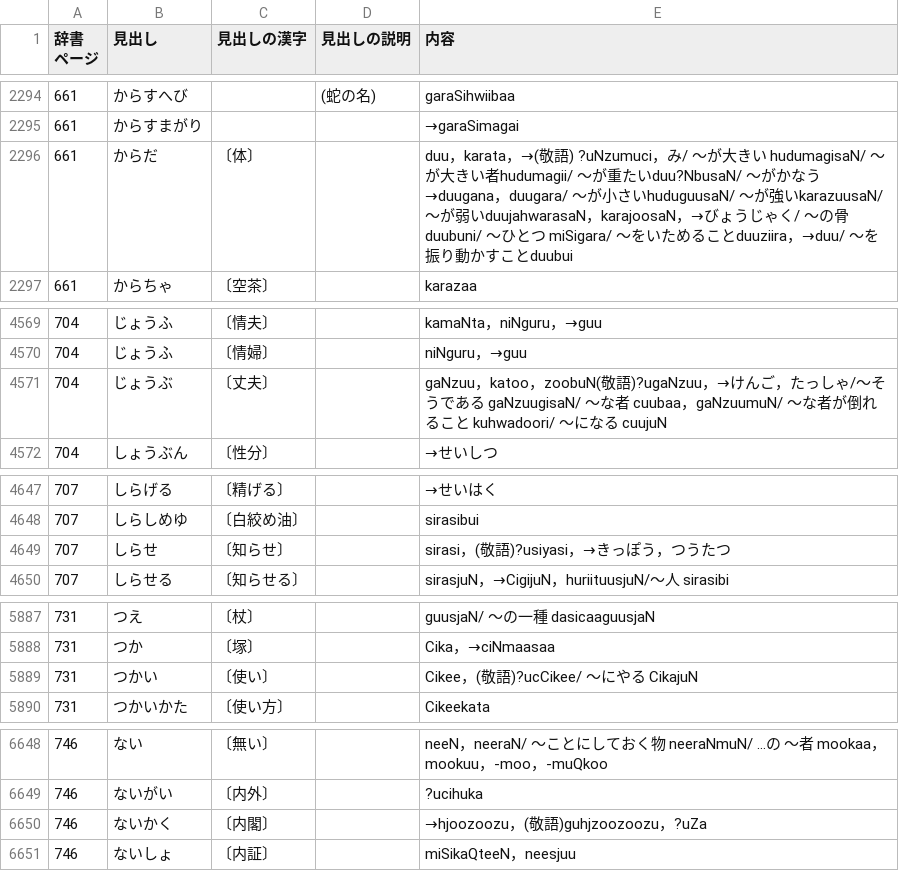
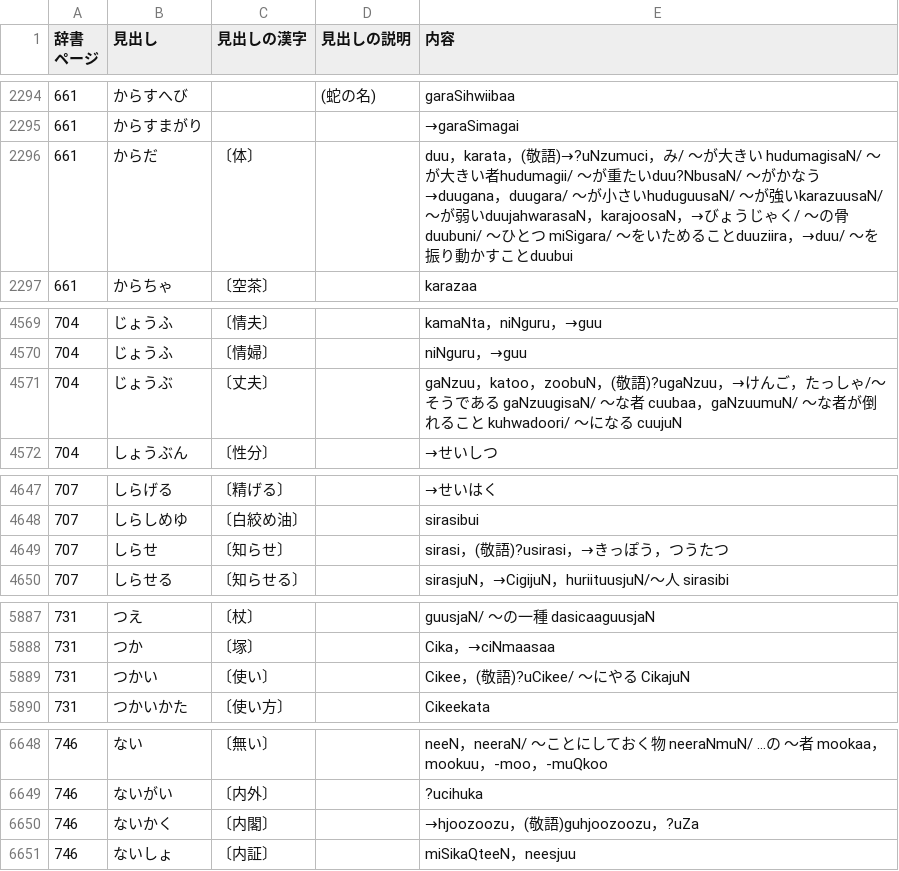
Before and after one commit to hissanova/okinawago_dictionary, a TSV file: resources/base_lists/okinawa_02.tsv, drawn as a sheet; only a part is shown, gaps mark what is left out.

```diff
--- a/resources/base_lists/okinawa_02.tsv
+++ b/resources/base_lists/okinawa_02.tsv
@@ -2296,3 +2296,3 @@
 661	からすまがり			→garaSimagai
-661	からだ	〔体〕		duu，karata，→(敬語) ?uNzumuci，み/ ～が大きい hudumagisaN/ ～が大きい者hudumagii/ ～が重たいduu?NbusaN/ ～がかなう →duugana，duugara/ ～が小さいhuduguusaN/ ～が強いkarazuusaN/ ～が弱いduujahwarasaN，karajoosaN，→びょうじゃく/ ～の骨duubuni/ ～ひとつ miSigara/ ～をいためることduuziira，→duu/ ～を振り動かすことduubui
+661	からだ	〔体〕		duu，karata，(敬語)→?uNzumuci，み/ ～が大きい hudumagisaN/ ～が大きい者hudumagii/ ～が重たいduu?NbusaN/ ～がかなう →duugana，duugara/ ～が小さいhuduguusaN/ ～が強いkarazuusaN/ ～が弱いduujahwarasaN，karajoosaN，→びょうじゃく/ ～の骨duubuni/ ～ひとつ miSigara/ ～をいためることduuziira，→duu/ ～を振り動かすことduubui
 661	からちゃ	〔空茶〕		karazaa
@@ -4571,3 +4571,3 @@
 704	じょうふ	〔情婦〕		niNguru，→guu
-704	じょうぶ	〔丈夫〕		gaNzuu，katoo，zoobuN(敬語)?ugaNzuu，→けんご，たっしゃ/～そうである gaNzuugisaN/ ～な者 cuubaa，gaNzuumuN/ ～な者が倒れること kuhwadoori/ ～になる cuujuN
+704	じょうぶ	〔丈夫〕		gaNzuu，katoo，zoobuN，(敬語)?ugaNzuu，→けんご，たっしゃ/～そうである gaNzuugisaN/ ～な者 cuubaa，gaNzuumuN/ ～な者が倒れること kuhwadoori/ ～になる cuujuN
 704	しょうぶん	〔性分〕		→せいしつ
@@ -4649,3 +4649,3 @@
 707	しらしめゆ	〔白絞め油〕		sirasibui
-707	しらせ	〔知らせ〕		sirasi，(敬語)?usiyasi，→きっぽう，つうたつ
+707	しらせ	〔知らせ〕		sirasi，(敬語)?usirasi，→きっぽう，つうたつ
 707	しらせる	〔知らせる〕		sirasjuN，→CigijuN，huriituusjuN/～人 sirasibi
@@ -5889,3 +5889,3 @@
 731	つか	〔塚〕		Cika，→ciNmaasaa
-731	つかい	〔使い〕		Cikee，(敬語)?ucCikee/ ～にやる CikajuN
+731	つかい	〔使い〕		Cikee，(敬語)?uCikee/ ～にやる CikajuN
 731	つかいかた	〔使い方〕		Cikeekata
@@ -6650,3 +6650,3 @@
 746	ないがい	〔内外〕		?ucihuka
-746	ないかく	〔内閣〕		→hjoozoozu，(敬語)guhjzoozoozu，?uZa
+746	ないかく	〔内閣〕		→hjoozoozu，(敬語)guhjoozoozu，?uZa
 746	ないしょ	〔内証〕		miSikaQteeN，neesjuu
```
Also changed, not shown: 3 other files.
